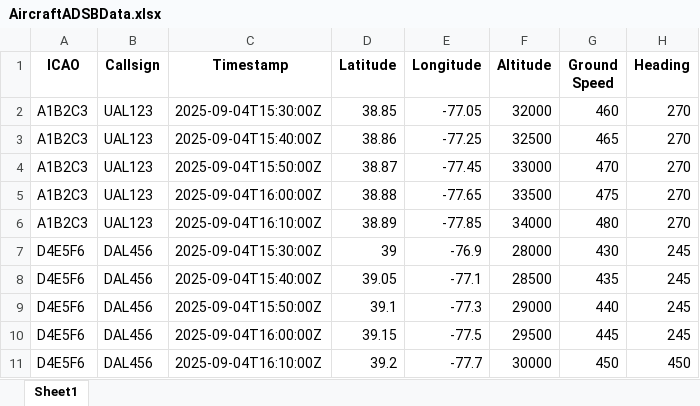
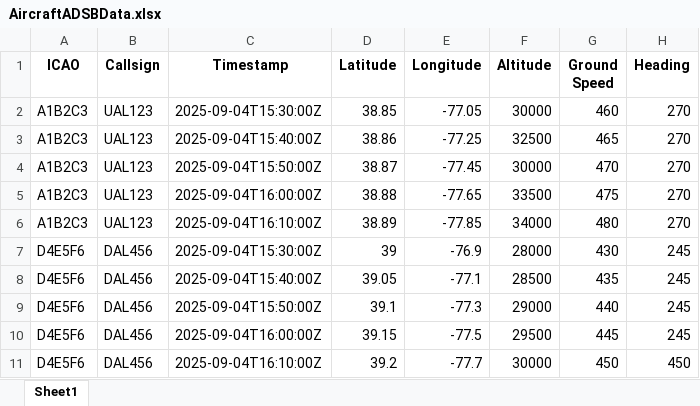
Before and after one commit to barretto-c/ai_and_data_repo_0001, an Excel workbook: 000_basics/AircraftADSBData.xlsx, sheet Sheet1, drawn as a sheet; values as stored, in another font and other column widths than the file's, no borders; the diff names each change by its address in the sheet, - before the commit and + after, or states it on an @@ line.

Commit message:
Added Graphs + edited data

```diff
--- a/000_basics/AircraftADSBData.xlsx (sheet Sheet1)
+++ b/000_basics/AircraftADSBData.xlsx (sheet Sheet1)
-F2 (Altitude): 32000
+F2 (Altitude): 30000
-F4 (Altitude): 33000
+F4 (Altitude): 30000
```
Also changed, not shown: 2 other files.
